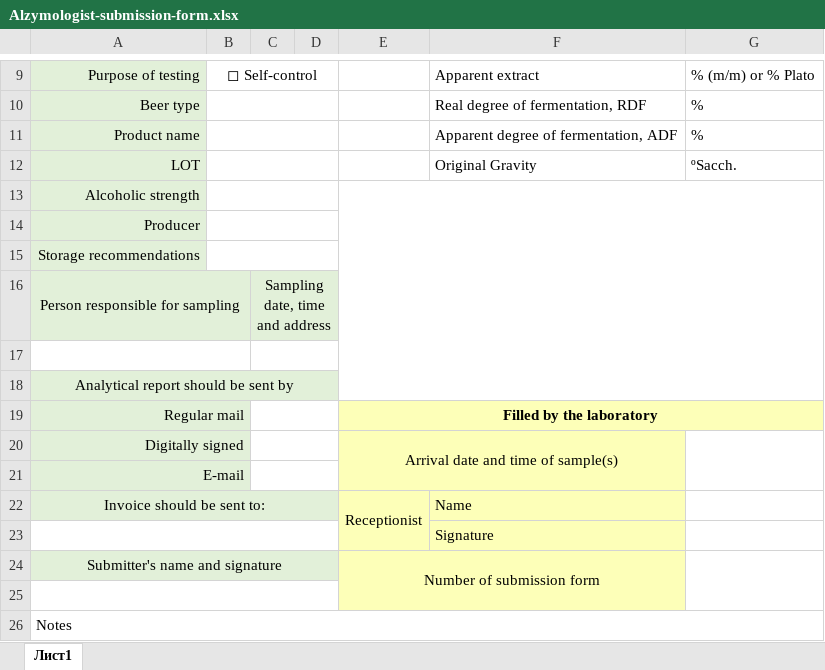
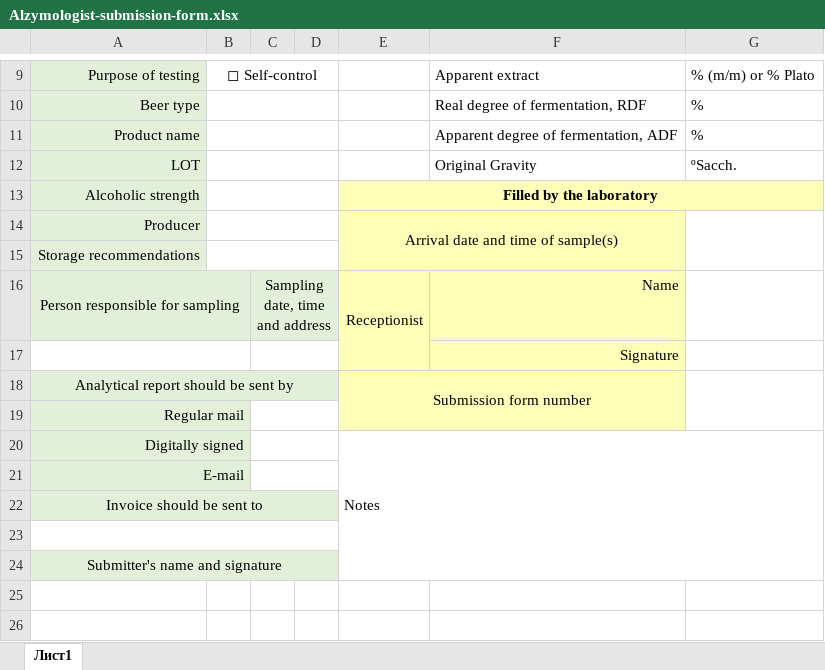
Before and after one commit to Alzymologist/alzymologist.github.io, an Excel workbook: docs/Alzymologist-submission-form.xlsx, sheet Лист1, drawn as a sheet; only a part is shown, gaps mark what is left out; values as stored, in another font and other column widths than the file's, no borders; removed rows and columns are numbered as before the commit, all else as after; the diff names each change by its address in the sheet, - before the commit and + after, or states it on an @@ line.

Commit message:
New versions of submission forms

```diff
--- a/docs/Alzymologist-submission-form.xlsx (sheet Лист1)
+++ b/docs/Alzymologist-submission-form.xlsx (sheet Лист1)
-E13: (empty)
+E13: Filled by the laboratory
-E13:G13 fill: none
+E13:G13 fill: #FDFFB8
-E13:G18 merged
+E13:G13 merged
-E14: (empty)
+E14: Arrival date and time of sample(s)
-E14:F16 fill: none
+E14:F16 fill: #FDFFB8
+E14:F15 merged
+G14:G15 merged
-E16: (empty)
+E16: Receptionist
+E16:E17 merged
-F16: (empty)
+F16: Name
@@ row 23 moved to row 17: Signature @@
+row 18: Analytical report should be sent by |  |  |  | Submission form number
+row 19: Regular mail
+row 20: Digitally signed |  |  |  | Notes
+row 22: Invoice should be sent to
-A17:B17 merged
+A23:D23 merged
-C17:D17 merged
-row 18: Analytical report should be sent by
-row 19: Regular mail |  |  |  | Filled by the laboratory
-row 20: Digitally signed |  |  |  | Arrival date and time of sample(s)
-row 22: Invoice should be sent to: |  |  |  | Receptionist | Name
-E24: Number of submission form
+E24: (empty)
-E24:F24 fill: #FDFFB8
+E24:F24 fill: none
-E24:F25 merged
-G24:G25 merged
-row 25: (empty)
-row 26: Notes
```
Also changed, not shown: static/Alzymologist-submission-form.xlsx, 8 other files.
